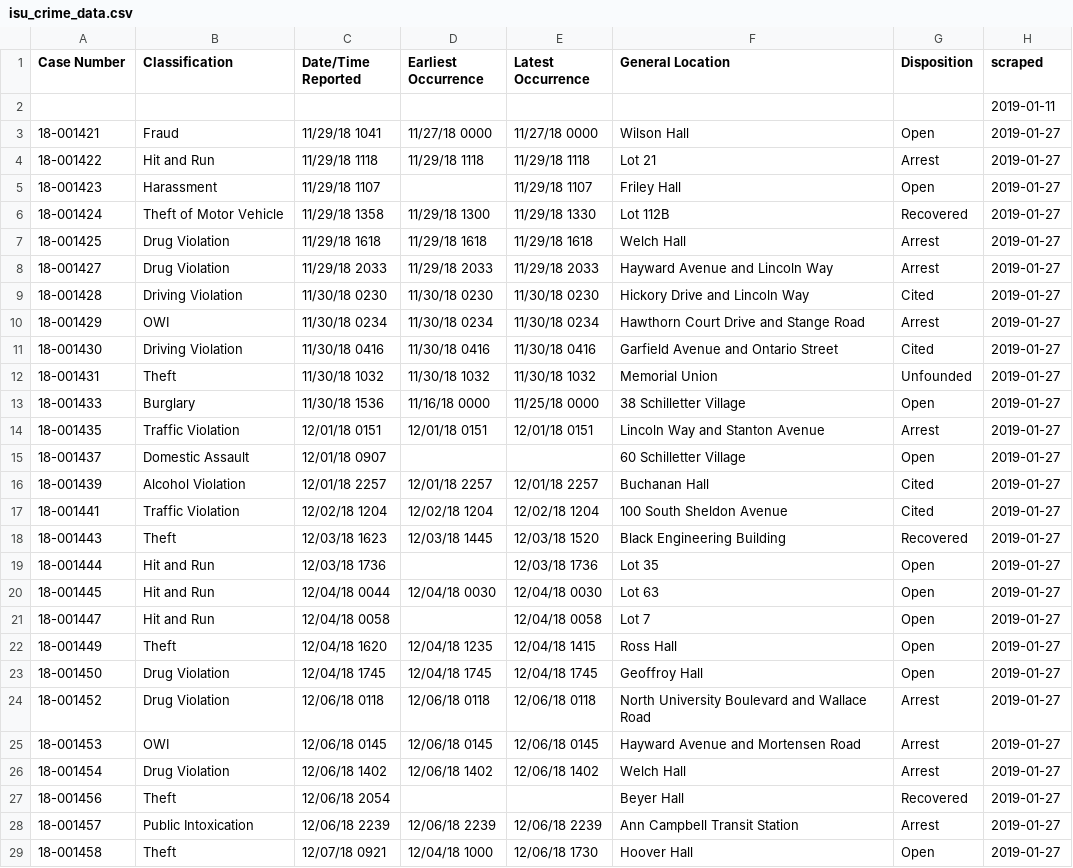
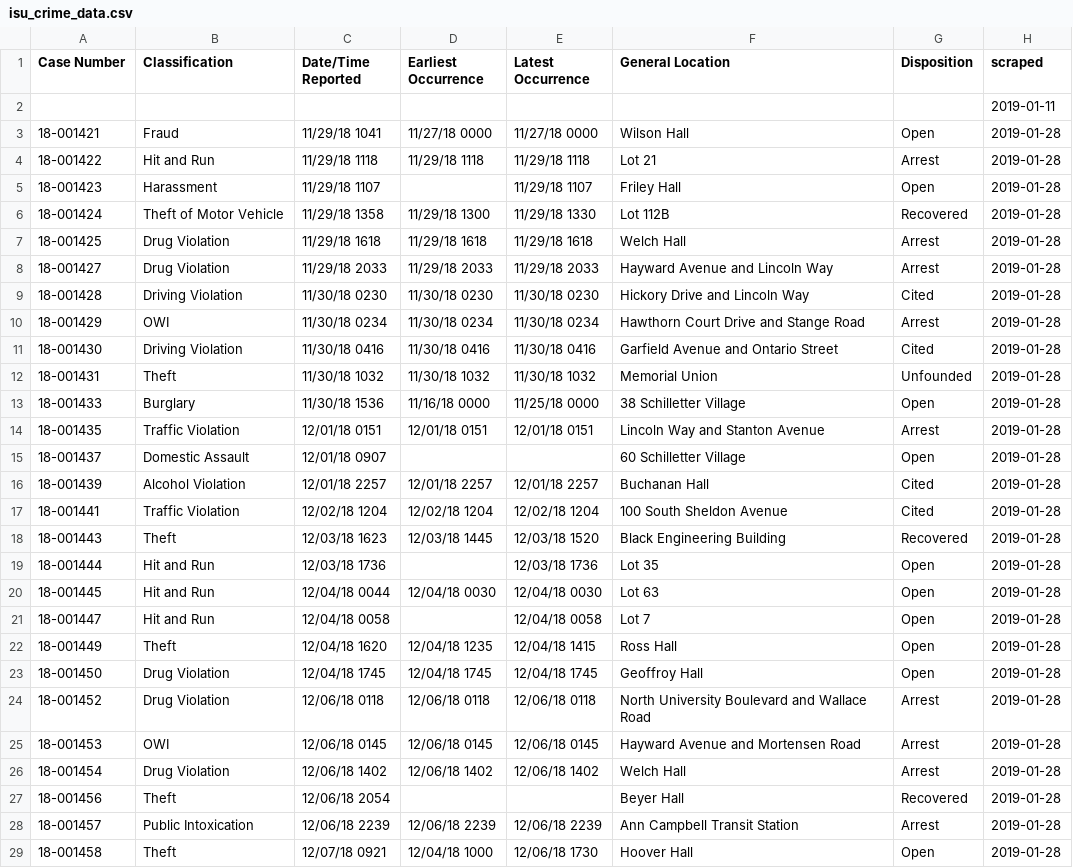
Before and after one commit to srvanderplas/ISU_Crime_Data, a CSV file: isu_crime_data.csv, drawn as a sheet; only a part is shown; the diff covers the shown part only.

Commit message:
Automatic Update

```diff
--- a/isu_crime_data.csv
+++ b/isu_crime_data.csv
@@ -2,28 +2,28 @@ Case Number,Classification,Date/Time Reported,Earliest Occurrence,Latest Occurre
 ,,,,,,,2019-01-11
-18-001421,Fraud,11/29/18 1041,11/27/18 0000,11/27/18 0000,Wilson Hall,Open,2019-01-27
-18-001422,Hit and Run,11/29/18 1118,11/29/18 1118,11/29/18 1118,Lot 21,Arrest,2019-01-27
-18-001423,Harassment,11/29/18 1107,,11/29/18 1107,Friley Hall,Open,2019-01-27
-18-001424,Theft of Motor Vehicle,11/29/18 1358,11/29/18 1300,11/29/18 1330,Lot 112B,Recovered,2019-01-27
-18-001425,Drug Violation,11/29/18 1618,11/29/18 1618,11/29/18 1618,Welch Hall,Arrest,2019-01-27
-18-001427,Drug Violation,11/29/18 2033,11/29/18 2033,11/29/18 2033,Hayward Avenue and Lincoln Way,Arrest,2019-01-27
-18-001428,Driving Violation,11/30/18 0230,11/30/18 0230,11/30/18 0230,Hickory Drive and Lincoln Way,Cited,2019-01-27
-18-001429,OWI,11/30/18 0234,11/30/18 0234,11/30/18 0234,Hawthorn Court Drive and Stange Road,Arrest,2019-01-27
-18-001430,Driving Violation,11/30/18 0416,11/30/18 0416,11/30/18 0416,Garfield Avenue and Ontario Street,Cited,2019-01-27
-18-001431,Theft,11/30/18 1032,11/30/18 1032,11/30/18 1032,Memorial Union,Unfounded,2019-01-27
-18-001433,Burglary,11/30/18 1536,11/16/18 0000,11/25/18 0000,38 Schilletter Village,Open,2019-01-27
-18-001435,Traffic Violation,12/01/18 0151,12/01/18 0151,12/01/18 0151,Lincoln Way and Stanton Avenue,Arrest,2019-01-27
-18-001437,Domestic Assault,12/01/18 0907,,,60 Schilletter Village,Open,2019-01-27
-18-001439,Alcohol Violation,12/01/18 2257,12/01/18 2257,12/01/18 2257,Buchanan Hall,Cited,2019-01-27
-18-001441,Traffic Violation,12/02/18 1204,12/02/18 1204,12/02/18 1204,100 South Sheldon Avenue,Cited,2019-01-27
-18-001443,Theft,12/03/18 1623,12/03/18 1445,12/03/18 1520,Black Engineering Building,Recovered,2019-01-27
-18-001444,Hit and Run,12/03/18 1736,,12/03/18 1736,Lot 35,Open,2019-01-27
-18-001445,Hit and Run,12/04/18 0044,12/04/18 0030,12/04/18 0030,Lot 63,Open,2019-01-27
-18-001447,Hit and Run,12/04/18 0058,,12/04/18 0058,Lot 7,Open,2019-01-27
-18-001449,Theft,12/04/18 1620,12/04/18 1235,12/04/18 1415,Ross Hall,Open,2019-01-27
-18-001450,Drug Violation,12/04/18 1745,12/04/18 1745,12/04/18 1745,Geoffroy Hall,Open,2019-01-27
-18-001452,Drug Violation,12/06/18 0118,12/06/18 0118,12/06/18 0118,North University Boulevard and Wallace Road,Arrest,2019-01-27
-18-001453,OWI,12/06/18 0145,12/06/18 0145,12/06/18 0145,Hayward Avenue and Mortensen Road,Arrest,2019-01-27
-18-001454,Drug Violation,12/06/18 1402,12/06/18 1402,12/06/18 1402,Welch Hall,Arrest,2019-01-27
-18-001456,Theft,12/06/18 2054,,,Beyer Hall,Recovered,2019-01-27
-18-001457,Public Intoxication,12/06/18 2239,12/06/18 2239,12/06/18 2239,Ann Campbell Transit Station,Arrest,2019-01-27
-18-001458,Theft,12/07/18 0921,12/04/18 1000,12/06/18 1730,Hoover Hall,Open,2019-01-27
+18-001421,Fraud,11/29/18 1041,11/27/18 0000,11/27/18 0000,Wilson Hall,Open,2019-01-28
+18-001422,Hit and Run,11/29/18 1118,11/29/18 1118,11/29/18 1118,Lot 21,Arrest,2019-01-28
+18-001423,Harassment,11/29/18 1107,,11/29/18 1107,Friley Hall,Open,2019-01-28
+18-001424,Theft of Motor Vehicle,11/29/18 1358,11/29/18 1300,11/29/18 1330,Lot 112B,Recovered,2019-01-28
+18-001425,Drug Violation,11/29/18 1618,11/29/18 1618,11/29/18 1618,Welch Hall,Arrest,2019-01-28
+18-001427,Drug Violation,11/29/18 2033,11/29/18 2033,11/29/18 2033,Hayward Avenue and Lincoln Way,Arrest,2019-01-28
+18-001428,Driving Violation,11/30/18 0230,11/30/18 0230,11/30/18 0230,Hickory Drive and Lincoln Way,Cited,2019-01-28
+18-001429,OWI,11/30/18 0234,11/30/18 0234,11/30/18 0234,Hawthorn Court Drive and Stange Road,Arrest,2019-01-28
+18-001430,Driving Violation,11/30/18 0416,11/30/18 0416,11/30/18 0416,Garfield Avenue and Ontario Street,Cited,2019-01-28
+18-001431,Theft,11/30/18 1032,11/30/18 1032,11/30/18 1032,Memorial Union,Unfounded,2019-01-28
+18-001433,Burglary,11/30/18 1536,11/16/18 0000,11/25/18 0000,38 Schilletter Village,Open,2019-01-28
+18-001435,Traffic Violation,12/01/18 0151,12/01/18 0151,12/01/18 0151,Lincoln Way and Stanton Avenue,Arrest,2019-01-28
+18-001437,Domestic Assault,12/01/18 0907,,,60 Schilletter Village,Open,2019-01-28
+18-001439,Alcohol Violation,12/01/18 2257,12/01/18 2257,12/01/18 2257,Buchanan Hall,Cited,2019-01-28
+18-001441,Traffic Violation,12/02/18 1204,12/02/18 1204,12/02/18 1204,100 South Sheldon Avenue,Cited,2019-01-28
+18-001443,Theft,12/03/18 1623,12/03/18 1445,12/03/18 1520,Black Engineering Building,Recovered,2019-01-28
+18-001444,Hit and Run,12/03/18 1736,,12/03/18 1736,Lot 35,Open,2019-01-28
+18-001445,Hit and Run,12/04/18 0044,12/04/18 0030,12/04/18 0030,Lot 63,Open,2019-01-28
+18-001447,Hit and Run,12/04/18 0058,,12/04/18 0058,Lot 7,Open,2019-01-28
+18-001449,Theft,12/04/18 1620,12/04/18 1235,12/04/18 1415,Ross Hall,Open,2019-01-28
+18-001450,Drug Violation,12/04/18 1745,12/04/18 1745,12/04/18 1745,Geoffroy Hall,Open,2019-01-28
+18-001452,Drug Violation,12/06/18 0118,12/06/18 0118,12/06/18 0118,North University Boulevard and Wallace Road,Arrest,2019-01-28
+18-001453,OWI,12/06/18 0145,12/06/18 0145,12/06/18 0145,Hayward Avenue and Mortensen Road,Arrest,2019-01-28
+18-001454,Drug Violation,12/06/18 1402,12/06/18 1402,12/06/18 1402,Welch Hall,Arrest,2019-01-28
+18-001456,Theft,12/06/18 2054,,,Beyer Hall,Recovered,2019-01-28
+18-001457,Public Intoxication,12/06/18 2239,12/06/18 2239,12/06/18 2239,Ann Campbell Transit Station,Arrest,2019-01-28
+18-001458,Theft,12/07/18 0921,12/04/18 1000,12/06/18 1730,Hoover Hall,Open,2019-01-28
```
Also changed, not shown: 84 edited cells elsewhere in this file.
